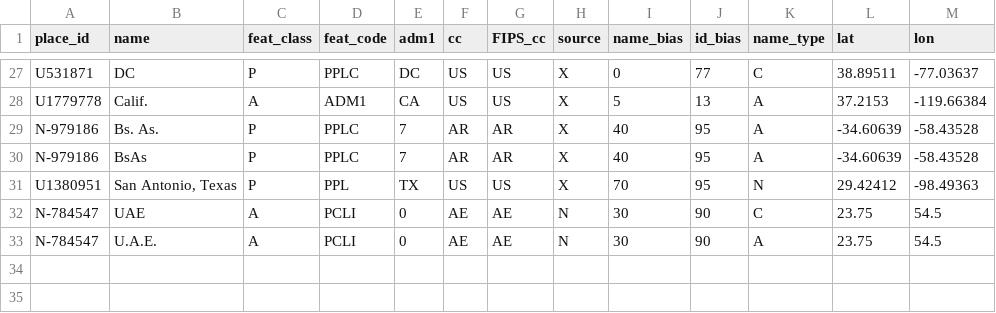
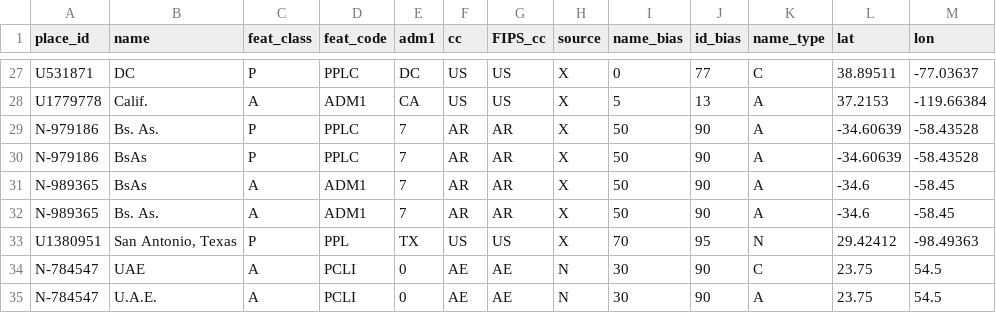
Before and after one commit to OpenSextant/Xponents, a CSV file: solr/etc/gazetteer/additions/adhoc-placenames.csv, drawn as a sheet; only a part is shown, gaps mark what is left out.

Commit message:
Additional test cases

```diff
--- a/solr/etc/gazetteer/additions/adhoc-placenames.csv
+++ b/solr/etc/gazetteer/additions/adhoc-placenames.csv
@@ -28,4 +28,6 @@ U531871,DC,P,PPLC,DC,US,US,X,0,77,C,38.89511,-77.03637
 U1779778,Calif.,A,ADM1,CA,US,US,X,5,13,A,37.2153,-119.66384
-N-979186,Bs. As.,P,PPLC,7,AR,AR,X,40,95,A,-34.60639,-58.43528
-N-979186,BsAs,P,PPLC,7,AR,AR,X,40,95,A,-34.60639,-58.43528
+N-979186,Bs. As.,P,PPLC,7,AR,AR,X,50,90,A,-34.60639,-58.43528
+N-979186,BsAs,P,PPLC,7,AR,AR,X,50,90,A,-34.60639,-58.43528
+N-989365,BsAs,A,ADM1,7,AR,AR,X,50,90,A,-34.6,-58.45
+N-989365,Bs. As.,A,ADM1,7,AR,AR,X,50,90,A,-34.6,-58.45
 U1380951,"San Antonio, Texas",P,PPL,TX,US,US,X,70,95,N,29.42412,-98.49363
```
Also changed, not shown: 2 other files.
